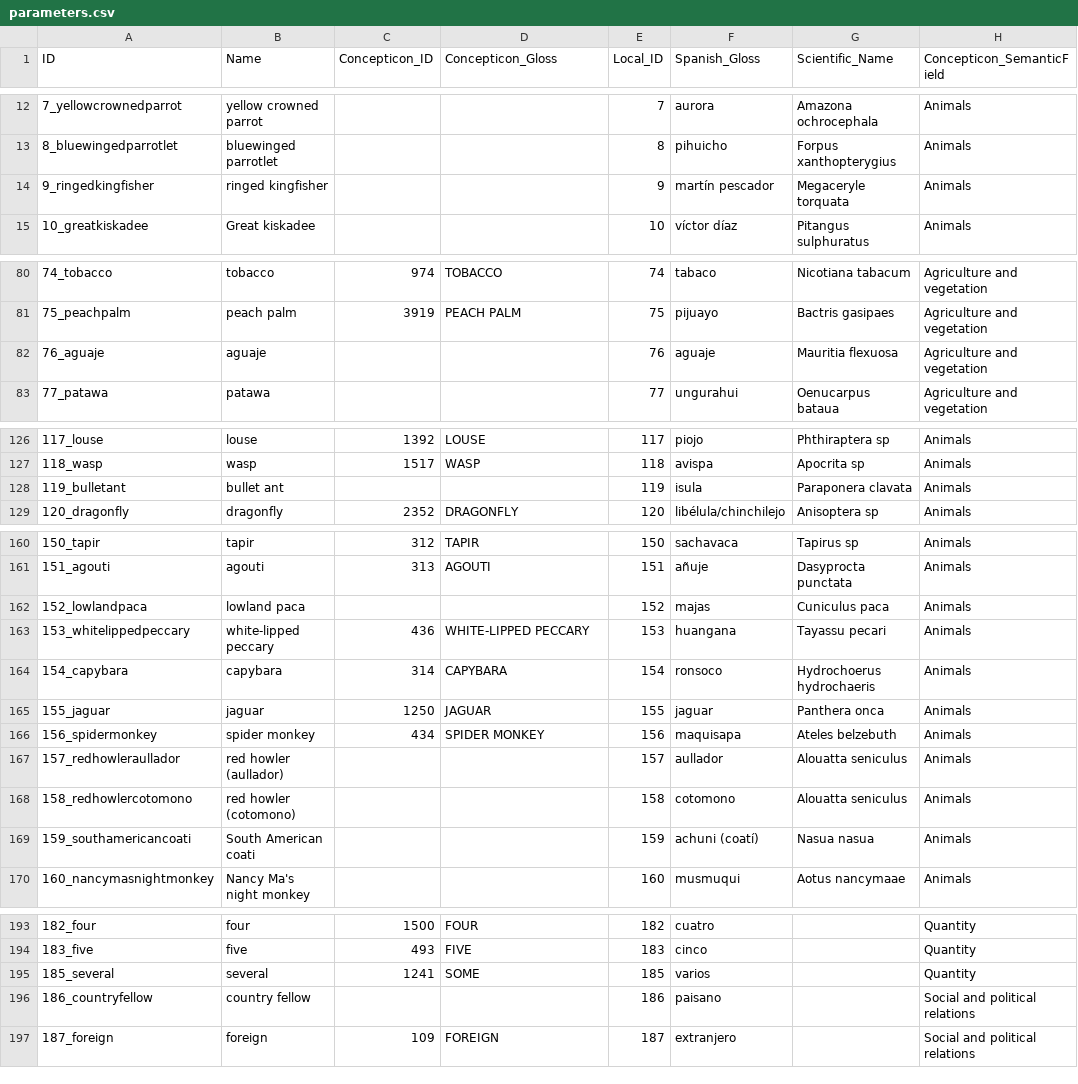
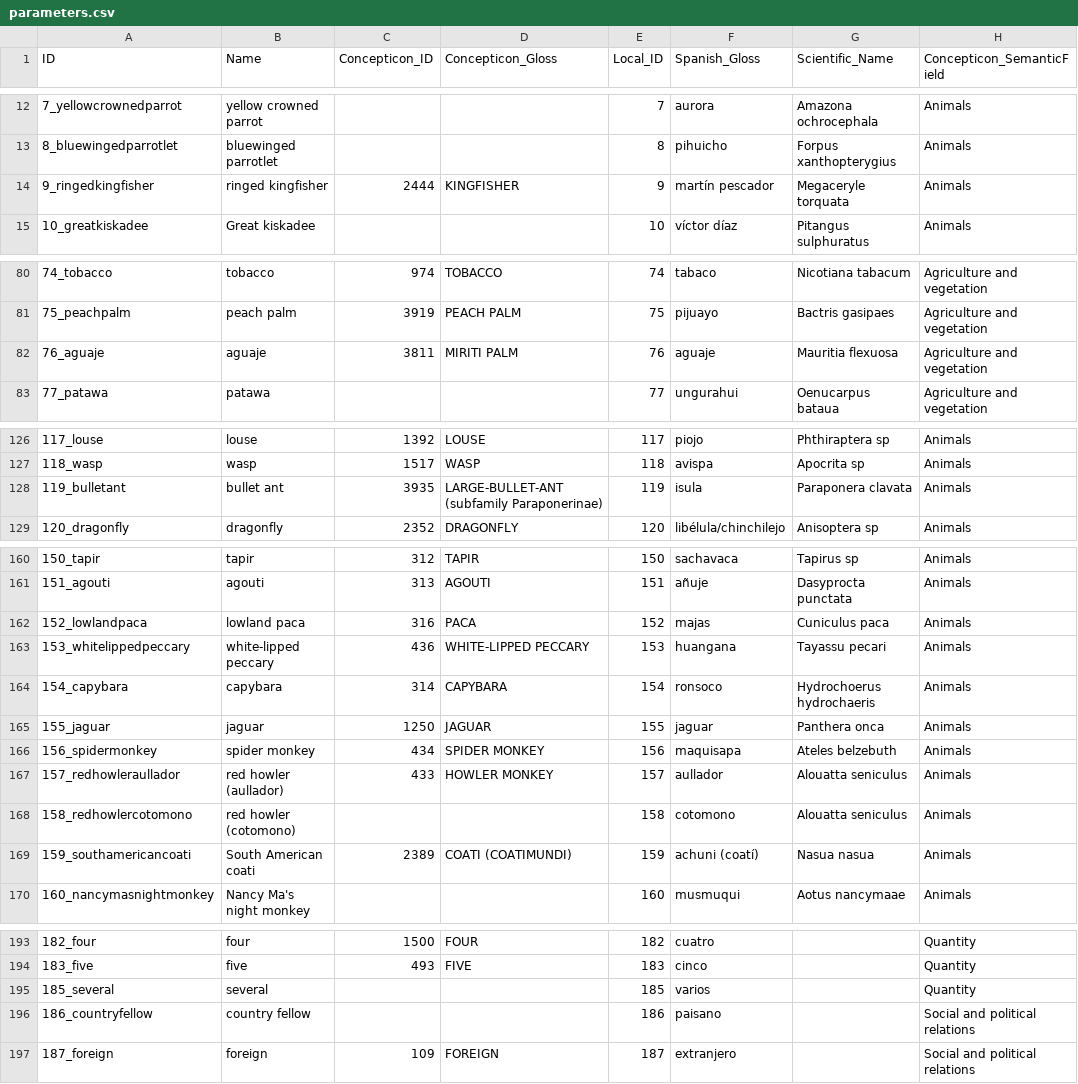
Before and after one commit to lexibank/amazonianvoices, a CSV file: cldf/parameters.csv, drawn as a sheet; only a part is shown, gaps mark what is left out; the diff covers the shown part only.

```diff
--- a/cldf/parameters.csv
+++ b/cldf/parameters.csv
@@ -13,3 +13,3 @@ ID,Name,Concepticon_ID,Concepticon_Gloss,Local_ID,Spanish_Gloss,Scientific_Name,
 8_bluewingedparrotlet,bluewinged parrotlet,,,8,pihuicho,Forpus xanthopterygius,Animals
-9_ringedkingfisher,ringed kingfisher,,,9,martín pescador,Megaceryle torquata,Animals
+9_ringedkingfisher,ringed kingfisher,2444,KINGFISHER,9,martín pescador,Megaceryle torquata,Animals
 10_greatkiskadee,Great kiskadee,,,10,víctor díaz,Pitangus sulphuratus,Animals
@@ -81,3 +81,3 @@ ID,Name,Concepticon_ID,Concepticon_Gloss,Local_ID,Spanish_Gloss,Scientific_Name,
 75_peachpalm,peach palm,3919,PEACH PALM,75,pijuayo,Bactris gasipaes,Agriculture and vegetation
-76_aguaje,aguaje,,,76,aguaje,Mauritia flexuosa,Agriculture and vegetation
+76_aguaje,aguaje,3811,MIRITI PALM,76,aguaje,Mauritia flexuosa,Agriculture and vegetation
 77_patawa,patawa,,,77,ungurahui,Oenucarpus bataua,Agriculture and vegetation
@@ -127,3 +127,3 @@ ID,Name,Concepticon_ID,Concepticon_Gloss,Local_ID,Spanish_Gloss,Scientific_Name,
 118_wasp,wasp,1517,WASP,118,avispa,Apocrita sp,Animals
-119_bulletant,bullet ant,,,119,isula,Paraponera clavata,Animals
+119_bulletant,bullet ant,3935,LARGE-BULLET-ANT (subfamily Paraponerinae),119,isula,Paraponera clavata,Animals
 120_dragonfly,dragonfly,2352,DRAGONFLY,120,libélula/chinchilejo,Anisoptera sp,Animals
@@ -161,3 +161,3 @@ ID,Name,Concepticon_ID,Concepticon_Gloss,Local_ID,Spanish_Gloss,Scientific_Name,
 151_agouti,agouti,313,AGOUTI,151,añuje,Dasyprocta punctata,Animals
-152_lowlandpaca,lowland paca,,,152,majas,Cuniculus paca,Animals
+152_lowlandpaca,lowland paca,316,PACA,152,majas,Cuniculus paca,Animals
 153_whitelippedpeccary,white-lipped peccary,436,WHITE-LIPPED PECCARY,153,huangana,Tayassu pecari,Animals
@@ -166,5 +166,5 @@ ID,Name,Concepticon_ID,Concepticon_Gloss,Local_ID,Spanish_Gloss,Scientific_Name,
 156_spidermonkey,spider monkey,434,SPIDER MONKEY,156,maquisapa,Ateles belzebuth,Animals
-157_redhowleraullador,red howler (aullador),,,157,aullador,Alouatta seniculus,Animals
+157_redhowleraullador,red howler (aullador),433,HOWLER MONKEY,157,aullador,Alouatta seniculus,Animals
 158_redhowlercotomono,red howler (cotomono),,,158,cotomono,Alouatta seniculus,Animals
-159_southamericancoati,South American coati,,,159,achuni (coatí),Nasua nasua,Animals
+159_southamericancoati,South American coati,2389,COATI (COATIMUNDI),159,achuni (coatí),Nasua nasua,Animals
 160_nancymasnightmonkey,Nancy Ma's night monkey,,,160,musmuqui,Aotus nancymaae,Animals
@@ -194,3 +194,3 @@ ID,Name,Concepticon_ID,Concepticon_Gloss,Local_ID,Spanish_Gloss,Scientific_Name,
 183_five,five,493,FIVE,183,cinco,,Quantity
-185_several,several,1241,SOME,185,varios,,Quantity
+185_several,several,,,185,varios,,Quantity
 186_countryfellow,country fellow,,,186,paisano,,Social and political relations
```
Also changed, not shown: 30 edited cells elsewhere in this file, cldf/forms.csv, etc/concepts.csv, 11 other files.
